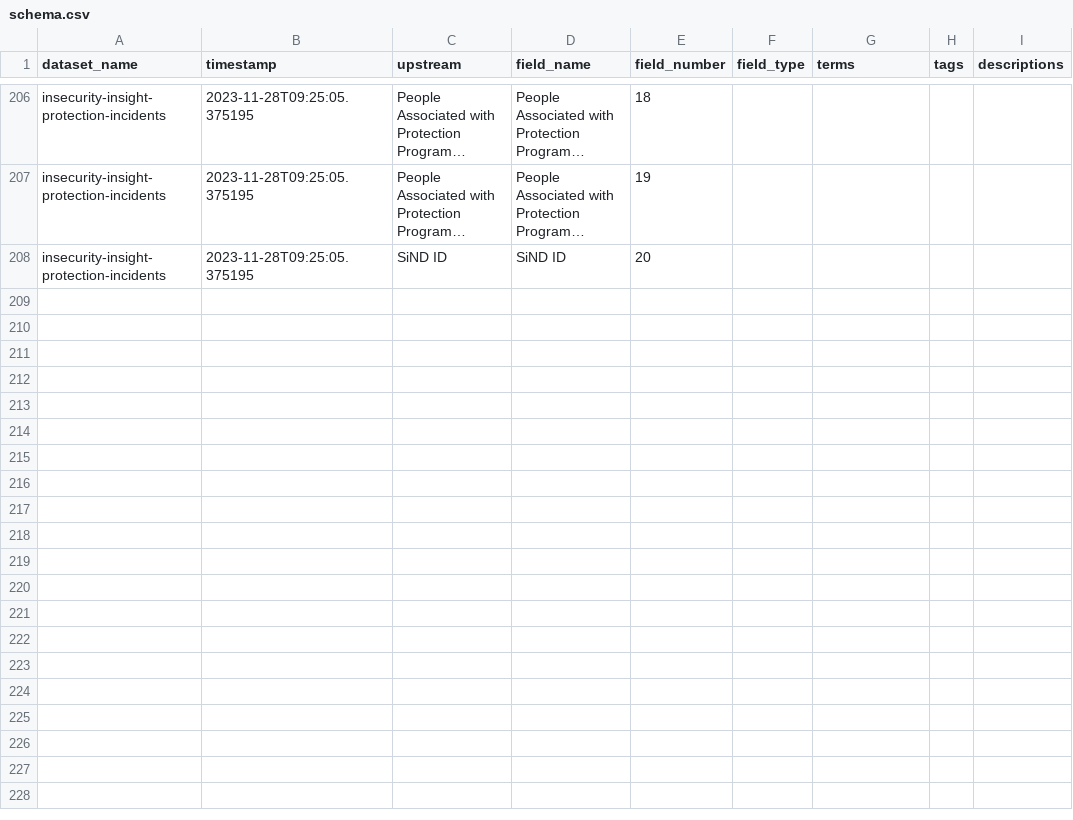
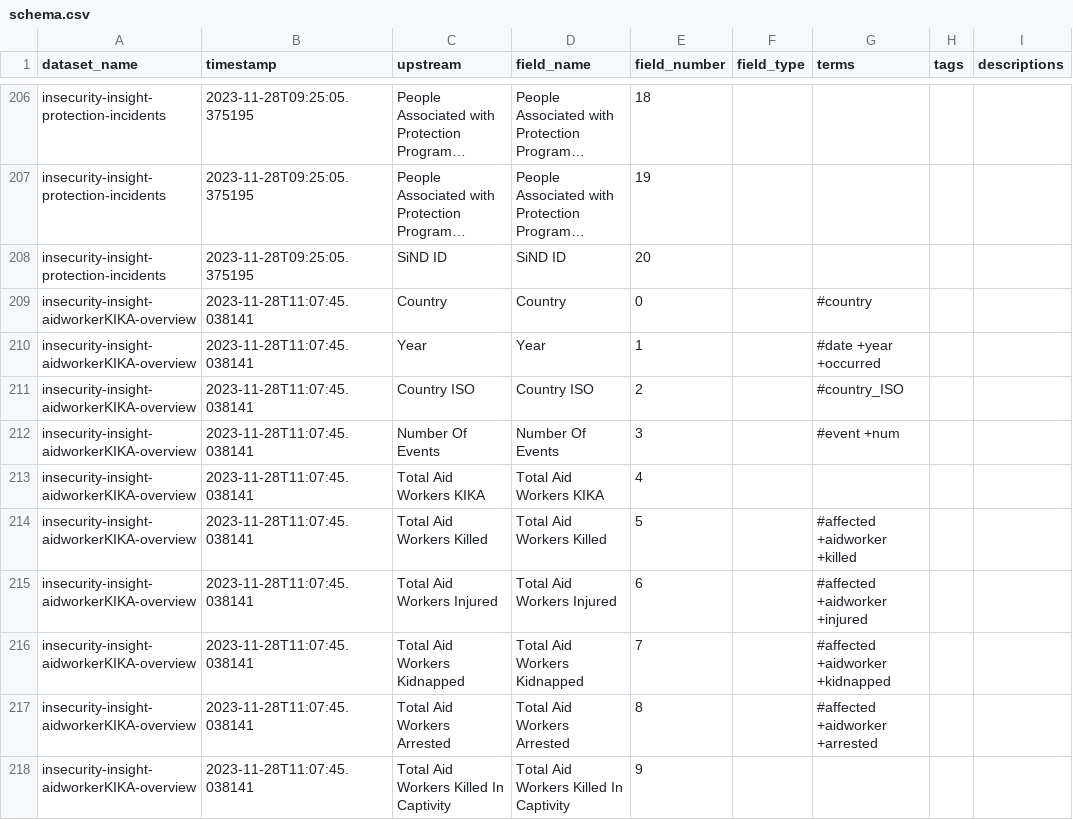
Before and after one commit to OCHA-DAP/hdx-scraper-insecurity-insight, a CSV file: src/hdx_scraper_insecurity_insight/metadata/schema.csv, drawn as a sheet; only a part is shown, gaps mark what is left out; long unchanged cells end in …; the diff names each change by its address in the sheet, - before the commit and + after, or states it on an @@ line.

Commit message:
Add Aidworker KIKA dataset

```diff
--- a/src/hdx_scraper_insecurity_insight/metadata/schema.csv
+++ b/src/hdx_scraper_insecurity_insight/metadata/schema.csv
+row 209: insecurity-insight-aidworkerKIKA-overview | 2023-11-28T11:07:45.038141 | Country | Country | 0 |  | #country
+row 210: insecurity-insight-aidworkerKIKA-overview | 2023-11-28T11:07:45.038141 | Year | Year | 1 |  | #date +year +occurred
+row 211: insecurity-insight-aidworkerKIKA-overview | 2023-11-28T11:07:45.038141 | Country ISO | Country ISO | 2 |  | #country_ISO
+row 212: insecurity-insight-aidworkerKIKA-overview | 2023-11-28T11:07:45.038141 | Number Of Events | Number Of Events | 3 |  | #event +num
+row 213: insecurity-insight-aidworkerKIKA-overview | 2023-11-28T11:07:45.038141 | Total Aid Workers KIKA | Total Aid Workers KIKA | 4
+row 214: insecurity-insight-aidworkerKIKA-overview | 2023-11-28T11:07:45.038141 | Total Aid Workers Killed | Total Aid Workers Killed | 5 |  | #affected +aidworker +killed
+row 215: insecurity-insight-aidworkerKIKA-overview | 2023-11-28T11:07:45.038141 | Total Aid Workers Injured | Total Aid Workers Injured | 6 |  | #affected +aidworker +injured
+row 216: insecurity-insight-aidworkerKIKA-overview | 2023-11-28T11:07:45.038141 | Total Aid Workers Kidnapped | Total Aid Workers Kidnapped | 7 |  | #affected +aidworker +kidnapped
+row 217: insecurity-insight-aidworkerKIKA-overview | 2023-11-28T11:07:45.038141 | Total Aid Workers Arrested | Total Aid Workers Arrested | 8 |  | #affected +aidworker +arrested
+row 218: insecurity-insight-aidworkerKIKA-overview | 2023-11-28T11:07:45.038141 | Total Aid Workers Killed In Captivity | Total Aid Workers Killed In Captivity | 9
```
Also changed, not shown: src/hdx_scraper_insecurity_insight/metadata/attributes.csv, 4 other files.
